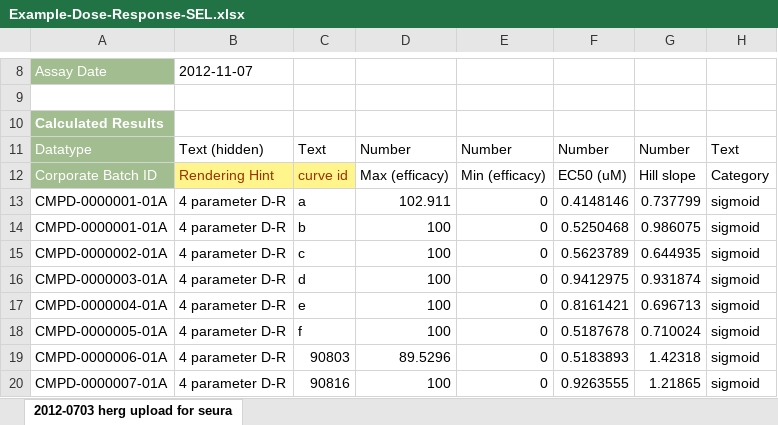
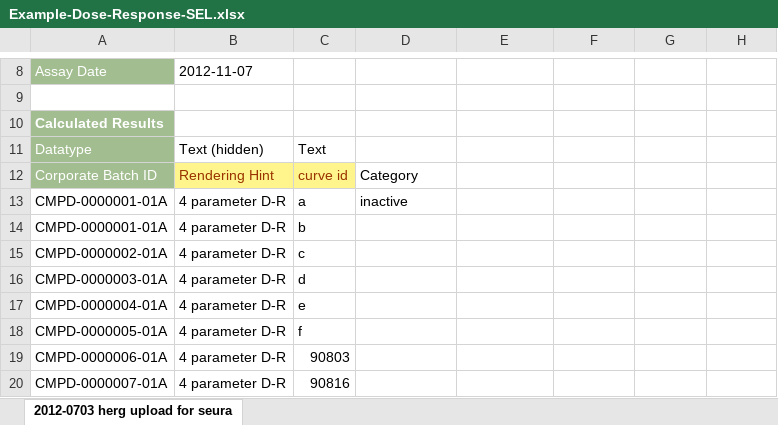
Before and after one commit to mcneilco/racas, an Excel workbook: inst/docs/Example-Dose-Response-SEL.xlsx, sheet 2012-0703 herg upload for seura, drawn as a sheet; only a part is shown, gaps mark what is left out; values as stored, in another font and other column widths than the file's, no borders; the diff covers the shown part only; the diff names each change by its address in the sheet, - before the commit and + after, or states it on an @@ line.

Commit message:
updating tests to include inactive curve

```diff
--- a/inst/docs/Example-Dose-Response-SEL.xlsx (sheet 2012-0703 herg upload for seura)
+++ b/inst/docs/Example-Dose-Response-SEL.xlsx (sheet 2012-0703 herg upload for seura)
-D11: Number
+D11: (empty)
-E11: Number
+E11: (empty)
-F11: Number
+F11: (empty)
-G11: Number
+G11: (empty)
-H11: Text
+H11: (empty)
-D12: Max (efficacy)
+D12: Category
-E12: Min (efficacy)
+E12: (empty)
-F12: EC50 (uM)
+F12: (empty)
-G12: Hill slope
+G12: (empty)
-H12: Category
+H12: (empty)
-D13: 102.911
+D13: inactive
-E13:E20: 0
+E13:E20: (empty)
-F13: 0.4148146
+F13: (empty)
-G13: 0.737799
+G13: (empty)
-H13:H20: sigmoid
+H13:H20: (empty)
-D14:D18: 100
+D14:D18: (empty)
-F14: 0.5250468
+F14: (empty)
-G14: 0.986075
+G14: (empty)
-F15: 0.5623789
+F15: (empty)
-G15: 0.644935
+G15: (empty)
-F16: 0.9412975
+F16: (empty)
-G16: 0.931874
+G16: (empty)
-F17: 0.8161421
+F17: (empty)
-G17: 0.696713
+G17: (empty)
-F18: 0.5187678
+F18: (empty)
-G18: 0.710024
+G18: (empty)
-D19: 89.5296
+D19: (empty)
-F19: 0.5183893
+F19: (empty)
-G19: 1.42318
+G19: (empty)
-D20: 100
+D20: (empty)
-F20: 0.9263555
+F20: (empty)
-G20: 1.21865
+G20: (empty)
```
Also changed, not shown: 85 edited cells and cell formats elsewhere in this sheet, 5 other files.
